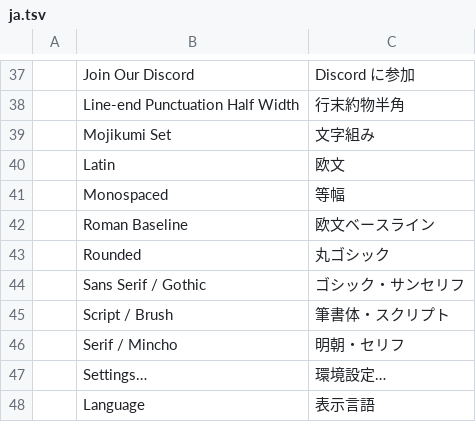
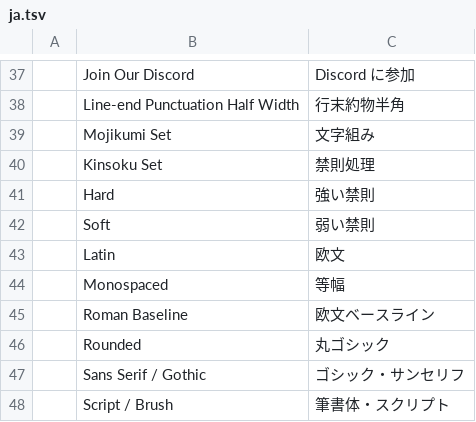
Before and after one commit to SiteSentrix/StitchFoundry, a TSV file: crates/ui-egui/src/i18n/ja.tsv, drawn as a sheet; only a part is shown, gaps mark what is left out; the shorter side is filled out with more unchanged rows.

```diff
--- a/crates/ui-egui/src/i18n/ja.tsv
+++ b/crates/ui-egui/src/i18n/ja.tsv
@@ -39,2 +39,5 @@
 	Mojikumi Set	文字組み
+	Kinsoku Set	禁則処理
+	Hard	強い禁則
+	Soft	弱い禁則
 	Latin	欧文
```
Also changed, not shown: crates/ui-egui/src/i18n/es.tsv, crates/ui-egui/src/i18n/fr.tsv, 14 other files.
